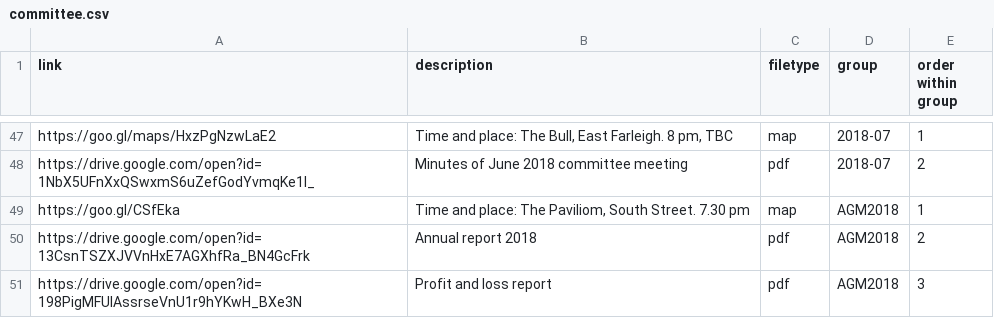
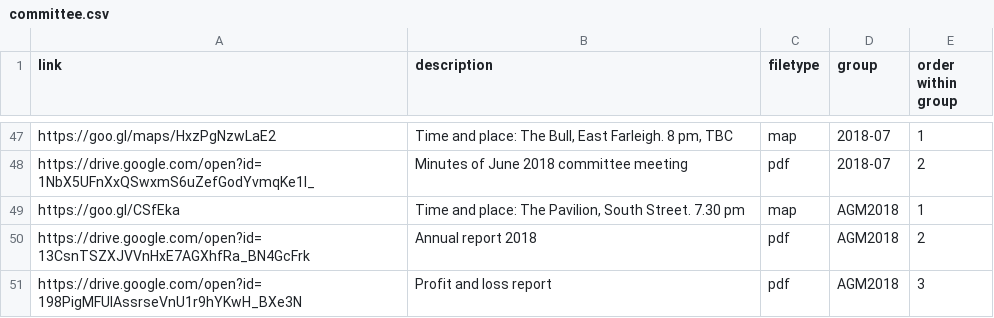
Before and after one commit to Pam-BYFC/BYFC.github.io, a CSV file: _data/committee.csv, drawn as a sheet; only a part is shown, gaps mark what is left out.

Commit message:
Fixed typo in AGM location

```diff
--- a/_data/committee.csv
+++ b/_data/committee.csv
@@ -48,3 +48,3 @@ https://goo.gl/maps/HxzPgNzwLaE2,"Time and place: The Bull, East Farleigh. 8 pm,
 https://drive.google.com/open?id=1NbX5UFnXxQSwxmS6uZefGodYvmqKe1I_,Minutes of June 2018 committee meeting,pdf,2018-07,2
-https://goo.gl/CSfEka,"Time and place: The Paviliom, South Street. 7.30 pm",map,AGM2018,1
+https://goo.gl/CSfEka,"Time and place: The Pavilion, South Street. 7.30 pm",map,AGM2018,1
 https://drive.google.com/open?id=13CsnTSZXJVVnHxE7AGXhfRa_BN4GcFrk,Annual report 2018,pdf,AGM2018,2
```
